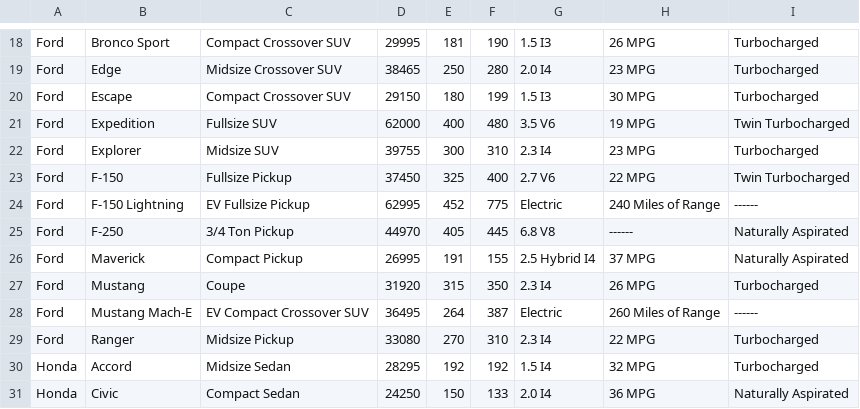
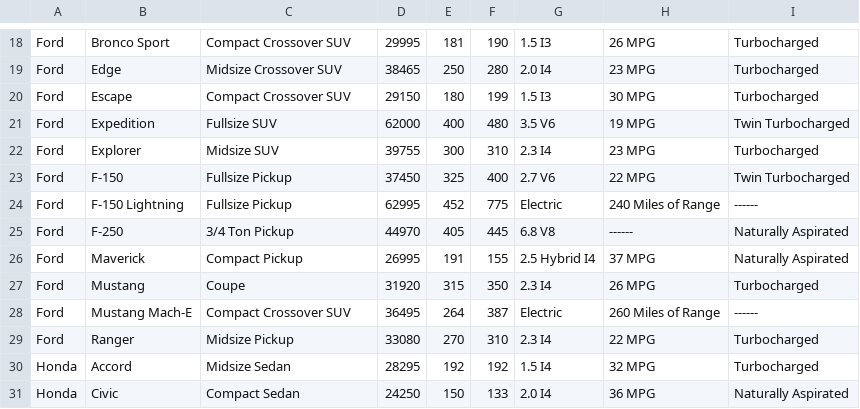
Before and after one commit to KeithPhaneuf2026/SE126-Phaneuf-202520, a CSV file: Week 8/Final Lab/2025CarList.csv, drawn as a sheet; only a part is shown, gaps mark what is left out; the diff covers the shown part only.

```diff
--- a/Week 8/Final Lab/2025CarList.csv
+++ b/Week 8/Final Lab/2025CarList.csv
@@ -23,3 +23,3 @@ Ford,Explorer,Midsize SUV,39755,300,310,2.3 I4,23 MPG,Turbocharged
 Ford,F-150,Fullsize Pickup,37450,325,400,2.7 V6,22 MPG,Twin Turbocharged
-Ford,F-150 Lightning,EV Fullsize Pickup,62995,452,775,Electric,240 Miles of Range,------
+Ford,F-150 Lightning,Fullsize Pickup,62995,452,775,Electric,240 Miles of Range,------
 Ford,F-250,3/4 Ton Pickup,44970,405,445,6.8 V8,------,Naturally Aspirated
@@ -27,3 +27,3 @@ Ford,Maverick,Compact Pickup,26995,191,155,2.5 Hybrid I4,37 MPG,Naturally Aspira
 Ford,Mustang,Coupe,31920,315,350,2.3 I4,26 MPG,Turbocharged
-Ford,Mustang Mach-E,EV Compact Crossover SUV,36495,264,387,Electric,260 Miles of Range,------
+Ford,Mustang Mach-E,Compact Crossover SUV,36495,264,387,Electric,260 Miles of Range,------
 Ford,Ranger,Midsize Pickup,33080,270,310,2.3 I4,22 MPG,Turbocharged
```
Also changed, not shown: 9 edited cells elsewhere in this file, 1 other file.
